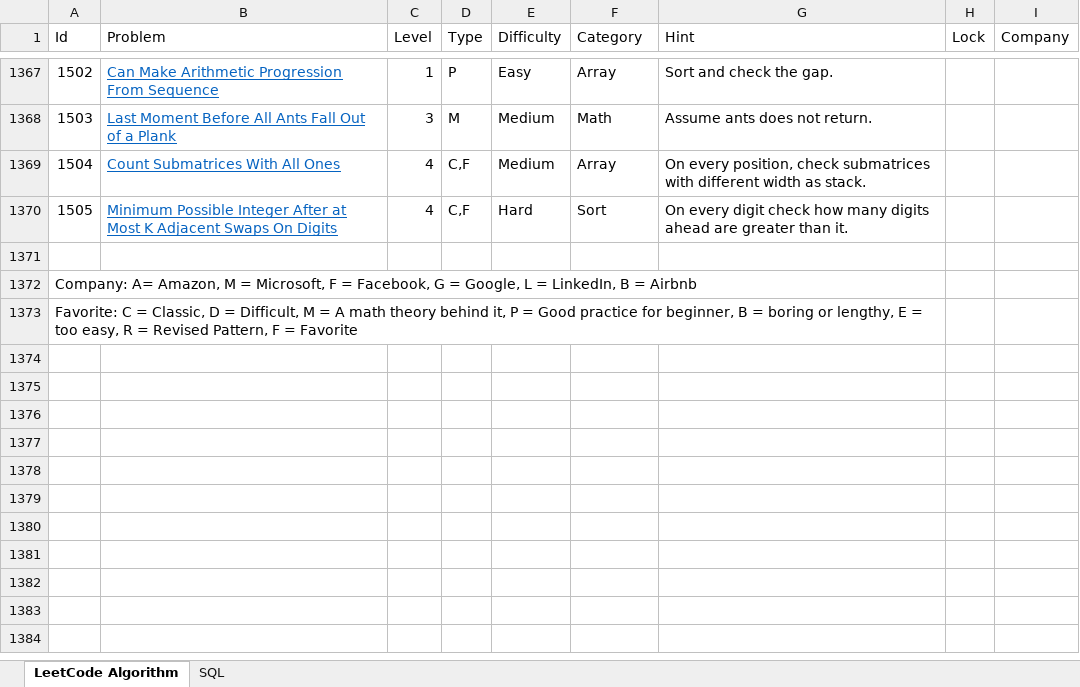
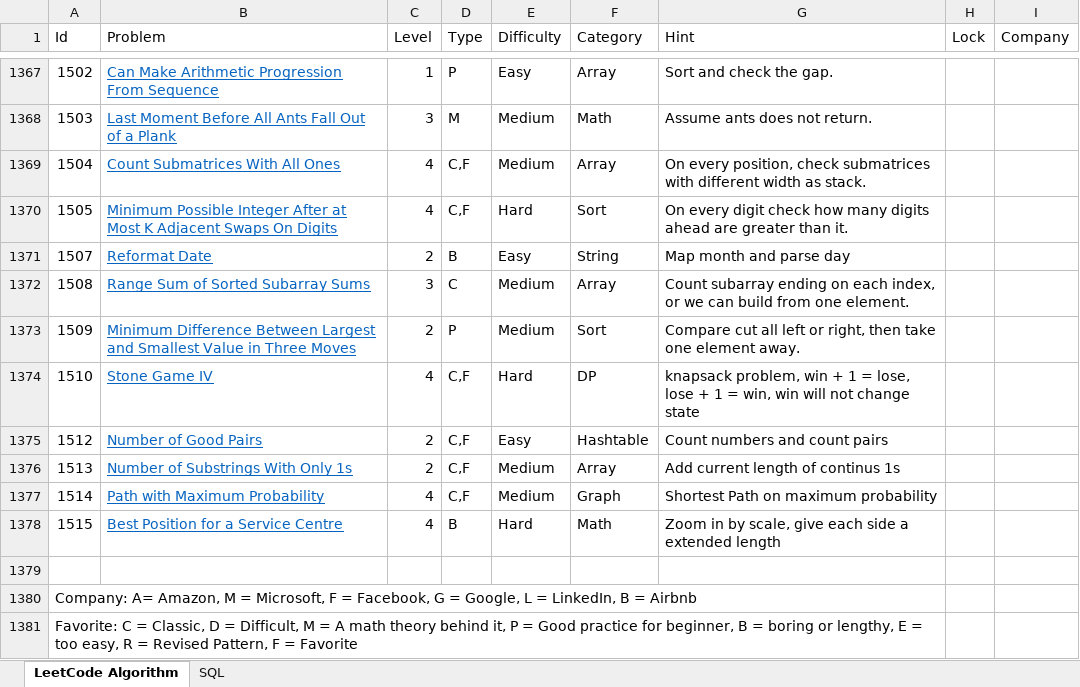
Before and after one commit to huanminwu/LeetCode, an Excel workbook: LeetCode.xlsx, sheet LeetCode Algorithm, drawn as a sheet; only a part is shown, gaps mark what is left out; values as stored, in another font and other column widths than the file's, no borders; charts and pictures not drawn; the diff names each change by its address in the sheet, - before the commit and + after, or states it on an @@ line.

```diff
--- a/LeetCode.xlsx (sheet LeetCode Algorithm)
+++ b/LeetCode.xlsx (sheet LeetCode Algorithm)
+row 1371: 1507 | Reformat Date | 2 | B | Easy | String | Map month and parse day
+row 1372: 1508 | Range Sum of Sorted Subarray Sums | 3 | C | Medium | Array | Count subarray ending on each index, or we can build from one element.
+row 1373: 1509 | Minimum Difference Between Largest and Smallest Value in Three Moves | 2 | P | Medium | Sort | Compare cut all left or right, then take one element away.
+row 1374: 1510 | Stone Game IV | 4 | C,F | Hard | DP | knapsack problem, win + 1 = lose, lose + 1 = win, win will not change state
+row 1375: 1512 | Number of Good Pairs | 2 | C,F | Easy | Hashtable | Count numbers and count pairs
+row 1376: 1513 | Number of Substrings With Only 1s | 2 | C,F | Medium | Array | Add current length of continus 1s
+row 1377: 1514 | Path with Maximum Probability | 4 | C,F | Medium | Graph | Shortest Path on maximum probability
+row 1378: 1515 | Best Position for a Service Centre | 4 | B | Hard | Math | Zoom in by scale, give each side a extended length
```
Also changed, not shown: 29 other files.
